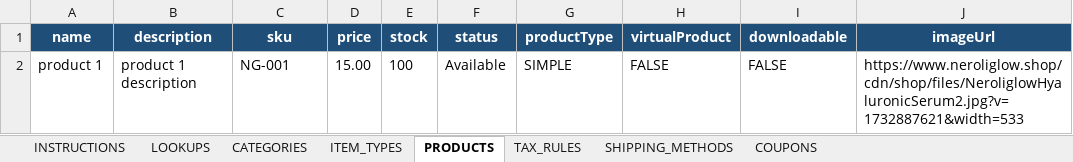
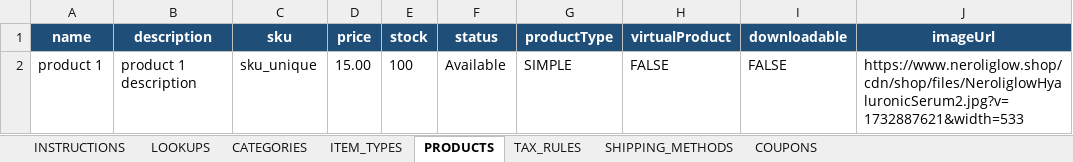
Before and after one commit to fatimahh0/build4allFront, an Excel workbook: assets/templates/Template.xlsx, sheet PRODUCTS, drawn as a sheet; only a part is shown; values as stored, in another font and other column widths than the file's, no borders; the diff names each change by its address in the sheet, - before the commit and + after, or states it on an @@ line.

Commit message:
fixed excel

```diff
--- a/assets/templates/Template.xlsx (sheet PRODUCTS)
+++ b/assets/templates/Template.xlsx (sheet PRODUCTS)
-C2 (sku): NG-001
+C2 (sku): sku_unique
```
Also changed, not shown: 1 other file.
